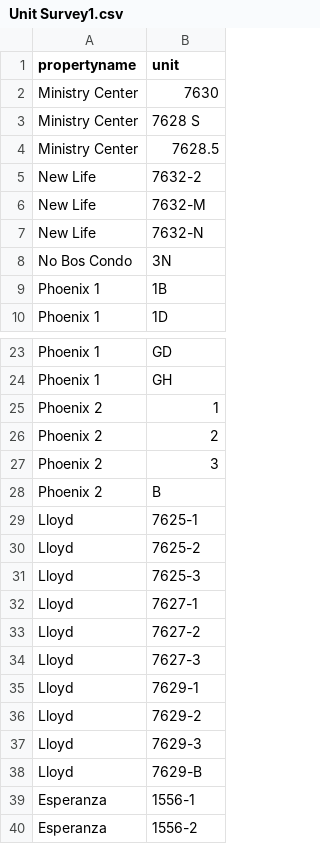
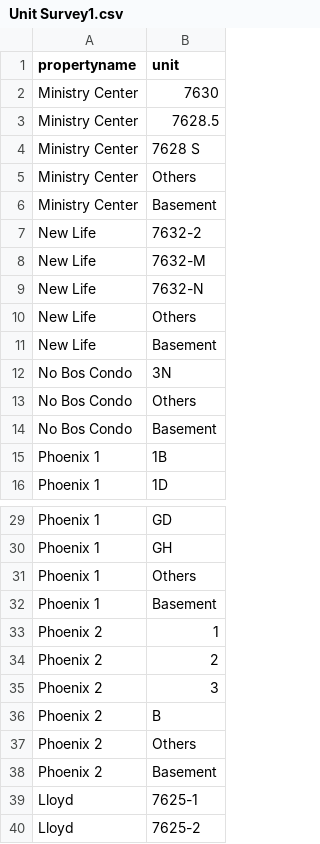
Before and after one commit to zhecz/GoodNewswork, a CSV file: Unit Survey1.csv, drawn as a sheet; only a part is shown, gaps mark what is left out; the shorter side is filled out with more unchanged rows; the diff covers the shown part only.

```diff
--- a/Unit Survey1.csv
+++ b/Unit Survey1.csv
@@ -2,4 +2,6 @@ propertyname,unit
 Ministry Center,7630
+Ministry Center,7628.5
 Ministry Center,    7628 S
-Ministry Center,7628.5
+Ministry Center,Others
+Ministry Center,Basement
 New Life,    7632-2
@@ -7,3 +9,7 @@ New Life,    7632-M
 New Life,    7632-N
+New Life,Others
+New Life,Basement
 No Bos Condo,        3N
+No Bos Condo,Others
+No Bos Condo,Basement
 Phoenix 1,        1B
@@ -24,2 +30,4 @@ Phoenix 1,        GD
 Phoenix 1,        GH
+Phoenix 1,Others
+Phoenix 1,Basement
 Phoenix 2,1
@@ -28,2 +36,4 @@ Phoenix 2,3
 Phoenix 2,         B
+Phoenix 2,Others
+Phoenix 2,Basement
 Lloyd,    7625-1
```
Also changed, not shown: 10 added rows elsewhere in this file, 17 other files.
